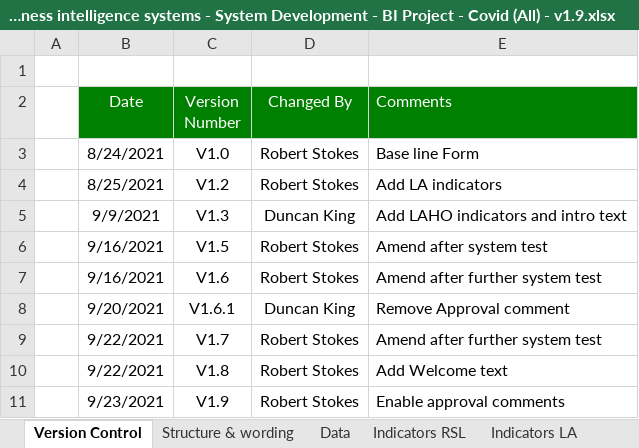
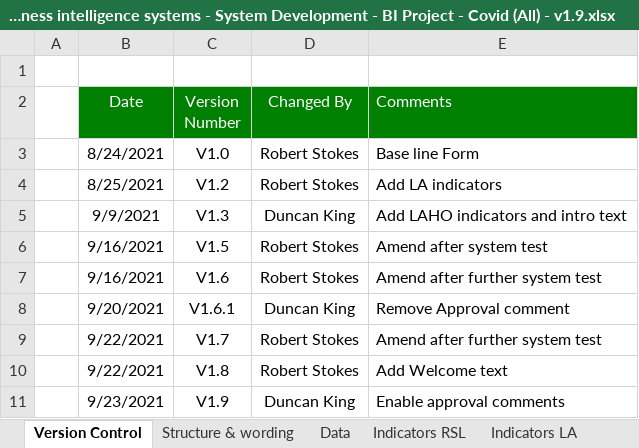
Before and after one commit to AlanFSlaterCompanyNet/ShrForms, an Excel workbook: specifications/covid/Business intelligence systems - System Development - BI Project - Covid (All) - v1.9.xlsx, sheet Version Control, drawn as a sheet; values as stored, in another font and other column widths than the file's, no borders; the diff names each change by its address in the sheet, - before the commit and + after, or states it on an @@ line.

Commit message:
Updates covid return spec

```diff
--- a/specifications/covid/Business intelligence systems - System Development - BI Project - Covid (All) - v1.9.xlsx (sheet Version Control)
+++ b/specifications/covid/Business intelligence systems - System Development - BI Project - Covid (All) - v1.9.xlsx (sheet Version Control)
-D11 (Changed By): Robert Stokes
+D11 (Changed By): Duncan King
```
